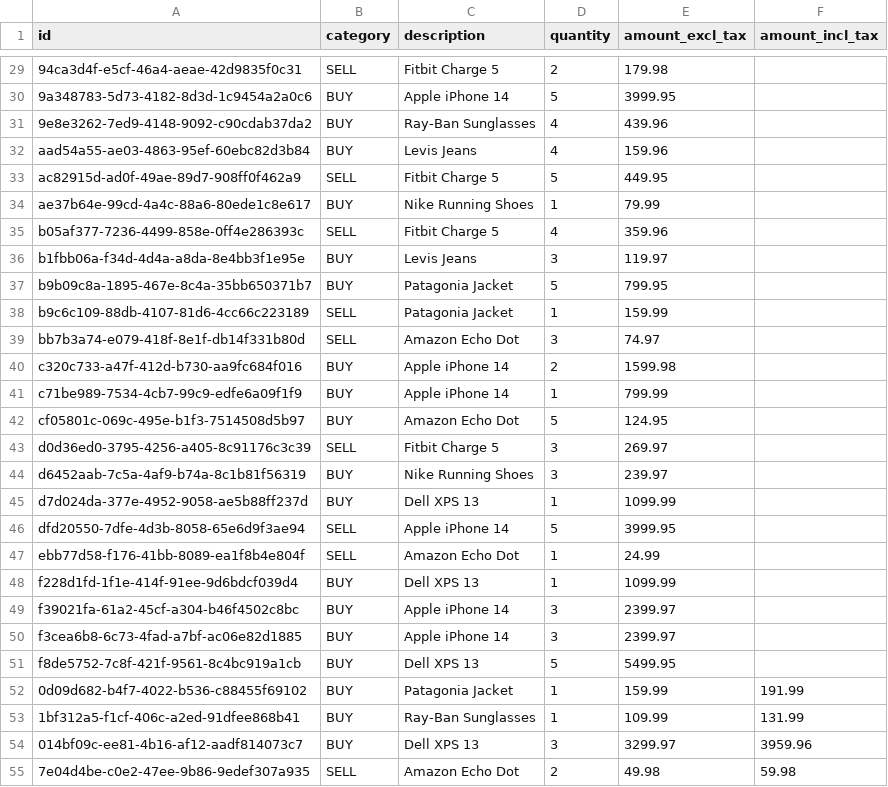
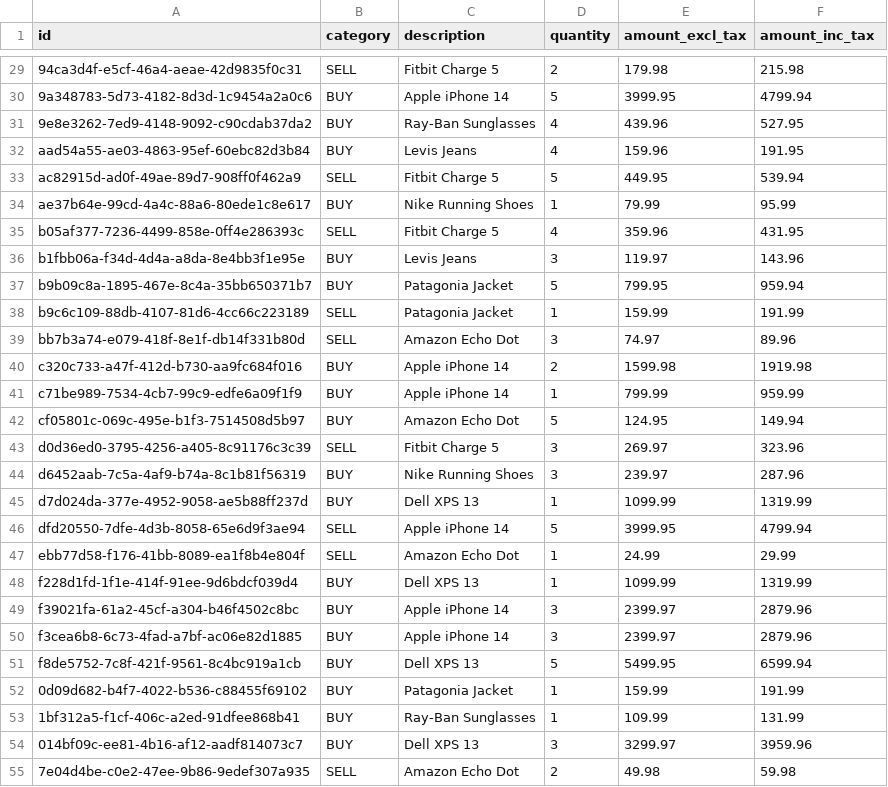
Before and after one commit to fulll/hiring, a CSV file: DataEngineer/Intermediate/retail_15_01_2022.csv, drawn as a sheet; only a part is shown, gaps mark what is left out; the diff covers the shown part only.

Commit message:
Add value for coumn amount_inc_tax in the test data

```diff
--- a/DataEngineer/Intermediate/retail_15_01_2022.csv
+++ b/DataEngineer/Intermediate/retail_15_01_2022.csv
@@ -1 +1 @@
-id,category,description,quantity,amount_excl_tax,amount_incl_tax
+id,category,description,quantity,amount_excl_tax,amount_inc_tax
@@ -29,24 +29,24 @@ id,category,description,quantity,amount_excl_tax,amount_incl_tax
-94ca3d4f-e5cf-46a4-aeae-42d9835f0c31,SELL,Fitbit Charge 5,2,179.98,
-9a348783-5d73-4182-8d3d-1c9454a2a0c6,BUY,Apple iPhone 14,5,3999.95,
-9e8e3262-7ed9-4148-9092-c90cdab37da2,BUY,Ray-Ban Sunglasses,4,439.96,
-aad54a55-ae03-4863-95ef-60ebc82d3b84,BUY,Levis Jeans,4,159.96,
-ac82915d-ad0f-49ae-89d7-908ff0f462a9,SELL,Fitbit Charge 5,5,449.95,
-ae37b64e-99cd-4a4c-88a6-80ede1c8e617,BUY,Nike Running Shoes,1,79.99,
-b05af377-7236-4499-858e-0ff4e286393c,SELL,Fitbit Charge 5,4,359.96,
-b1fbb06a-f34d-4d4a-a8da-8e4bb3f1e95e,BUY,Levis Jeans,3,119.97,
-b9b09c8a-1895-467e-8c4a-35bb650371b7,BUY,Patagonia Jacket,5,799.95,
-b9c6c109-88db-4107-81d6-4cc66c223189,SELL,Patagonia Jacket,1,159.99,
-bb7b3a74-e079-418f-8e1f-db14f331b80d,SELL,Amazon Echo Dot,3,74.97,
-c320c733-a47f-412d-b730-aa9fc684f016,BUY,Apple iPhone 14,2,1599.98,
-c71be989-7534-4cb7-99c9-edfe6a09f1f9,BUY,Apple iPhone 14,1,799.99,
-cf05801c-069c-495e-b1f3-7514508d5b97,BUY,Amazon Echo Dot,5,124.95,
-d0d36ed0-3795-4256-a405-8c91176c3c39,SELL,Fitbit Charge 5,3,269.97,
-d6452aab-7c5a-4af9-b74a-8c1b81f56319,BUY,Nike Running Shoes,3,239.97,
-d7d024da-377e-4952-9058-ae5b88ff237d,BUY,Dell XPS 13,1,1099.99,
-dfd20550-7dfe-4d3b-8058-65e6d9f3ae94,SELL,Apple iPhone 14,5,3999.95,
-ebb77d58-f176-41bb-8089-ea1f8b4e804f,SELL,Amazon Echo Dot,1,24.99,
-f228d1fd-1f1e-414f-91ee-9d6bdcf039d4,BUY,Dell XPS 13,1,1099.99,
-f39021fa-61a2-45cf-a304-b46f4502c8bc,BUY,Apple iPhone 14,3,2399.97,
-f3cea6b8-6c73-4fad-a7bf-ac06e82d1885,BUY,Apple iPhone 14,3,2399.97,
-f8de5752-7c8f-421f-9561-8c4bc919a1cb,BUY,Dell XPS 13,5,5499.95,
+94ca3d4f-e5cf-46a4-aeae-42d9835f0c31,SELL,Fitbit Charge 5,2,179.98,215.98
+9a348783-5d73-4182-8d3d-1c9454a2a0c6,BUY,Apple iPhone 14,5,3999.95,4799.94
+9e8e3262-7ed9-4148-9092-c90cdab37da2,BUY,Ray-Ban Sunglasses,4,439.96,527.95
+aad54a55-ae03-4863-95ef-60ebc82d3b84,BUY,Levis Jeans,4,159.96,191.95
+ac82915d-ad0f-49ae-89d7-908ff0f462a9,SELL,Fitbit Charge 5,5,449.95,539.94
+ae37b64e-99cd-4a4c-88a6-80ede1c8e617,BUY,Nike Running Shoes,1,79.99,95.99
+b05af377-7236-4499-858e-0ff4e286393c,SELL,Fitbit Charge 5,4,359.96,431.95
+b1fbb06a-f34d-4d4a-a8da-8e4bb3f1e95e,BUY,Levis Jeans,3,119.97,143.96
+b9b09c8a-1895-467e-8c4a-35bb650371b7,BUY,Patagonia Jacket,5,799.95,959.94
+b9c6c109-88db-4107-81d6-4cc66c223189,SELL,Patagonia Jacket,1,159.99,191.99
+bb7b3a74-e079-418f-8e1f-db14f331b80d,SELL,Amazon Echo Dot,3,74.97,89.96
+c320c733-a47f-412d-b730-aa9fc684f016,BUY,Apple iPhone 14,2,1599.98,1919.98
+c71be989-7534-4cb7-99c9-edfe6a09f1f9,BUY,Apple iPhone 14,1,799.99,959.99
+cf05801c-069c-495e-b1f3-7514508d5b97,BUY,Amazon Echo Dot,5,124.95,149.94
+d0d36ed0-3795-4256-a405-8c91176c3c39,SELL,Fitbit Charge 5,3,269.97,323.96
+d6452aab-7c5a-4af9-b74a-8c1b81f56319,BUY,Nike Running Shoes,3,239.97,287.96
+d7d024da-377e-4952-9058-ae5b88ff237d,BUY,Dell XPS 13,1,1099.99,1319.99
+dfd20550-7dfe-4d3b-8058-65e6d9f3ae94,SELL,Apple iPhone 14,5,3999.95,4799.94
+ebb77d58-f176-41bb-8089-ea1f8b4e804f,SELL,Amazon Echo Dot,1,24.99,29.99
+f228d1fd-1f1e-414f-91ee-9d6bdcf039d4,BUY,Dell XPS 13,1,1099.99,1319.99
+f39021fa-61a2-45cf-a304-b46f4502c8bc,BUY,Apple iPhone 14,3,2399.97,2879.96
+f3cea6b8-6c73-4fad-a7bf-ac06e82d1885,BUY,Apple iPhone 14,3,2399.97,2879.96
+f8de5752-7c8f-421f-9561-8c4bc919a1cb,BUY,Dell XPS 13,5,5499.95,6599.94
 0d09d682-b4f7-4022-b536-c88455f69102,BUY,Patagonia Jacket,1,159.99,191.99
```
Also changed, not shown: 27 edited cells elsewhere in this file.
